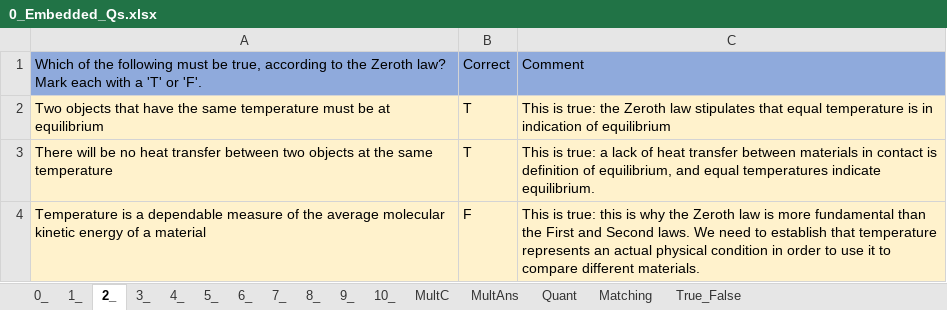
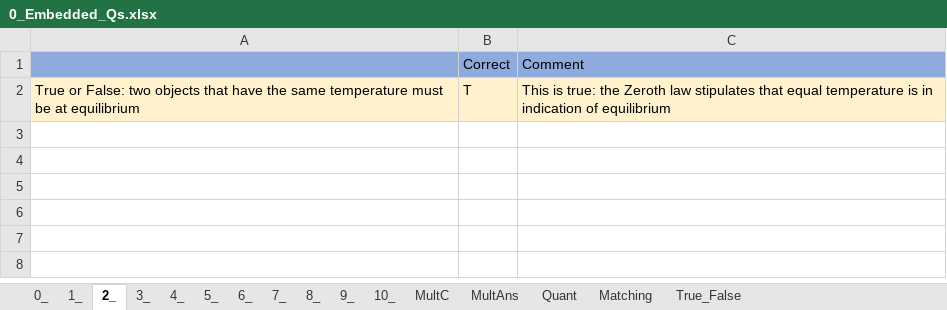
Before and after one commit to MAugspurger/Heat_Transfer_ENGR_321, an Excel workbook: 0_Fundamentals/Embedded_Qs_and_Data/0_Embedded_Qs.xlsx, sheet 2_, drawn as a sheet; values as stored, in another font and other column widths than the file's, no borders; the diff names each change by its address in the sheet, - before the commit and + after, or states it on an @@ line.

```diff
--- a/0_Fundamentals/Embedded_Qs_and_Data/0_Embedded_Qs.xlsx (sheet 2_)
+++ b/0_Fundamentals/Embedded_Qs_and_Data/0_Embedded_Qs.xlsx (sheet 2_)
-A1: Which of the following must be true, according to the Zeroth law? Mark each with a 'T' or 'F'.
+A1: (empty)
-A2: Two objects that…
+A2: True or False: two objects that…
-row 3: There will be no heat transfer between two objects at the same temperature | T | This is true: a lack of heat transfer between materials in contact is definition of equilibrium, and equal temperatures indicate equilibrium.
-row 4: Temperature is a dependable measure of the average molecular kinetic energy of a material | F | This is true: this is why the Zeroth law is more fundamental than the First and Second laws. We need to establish that temperature represents an actual physical condition in order to use it to compare different materials.
```
Also changed, not shown: sheet 4_, sheet 5_, sheet 3_, sheet 0_, sheet 1_.
